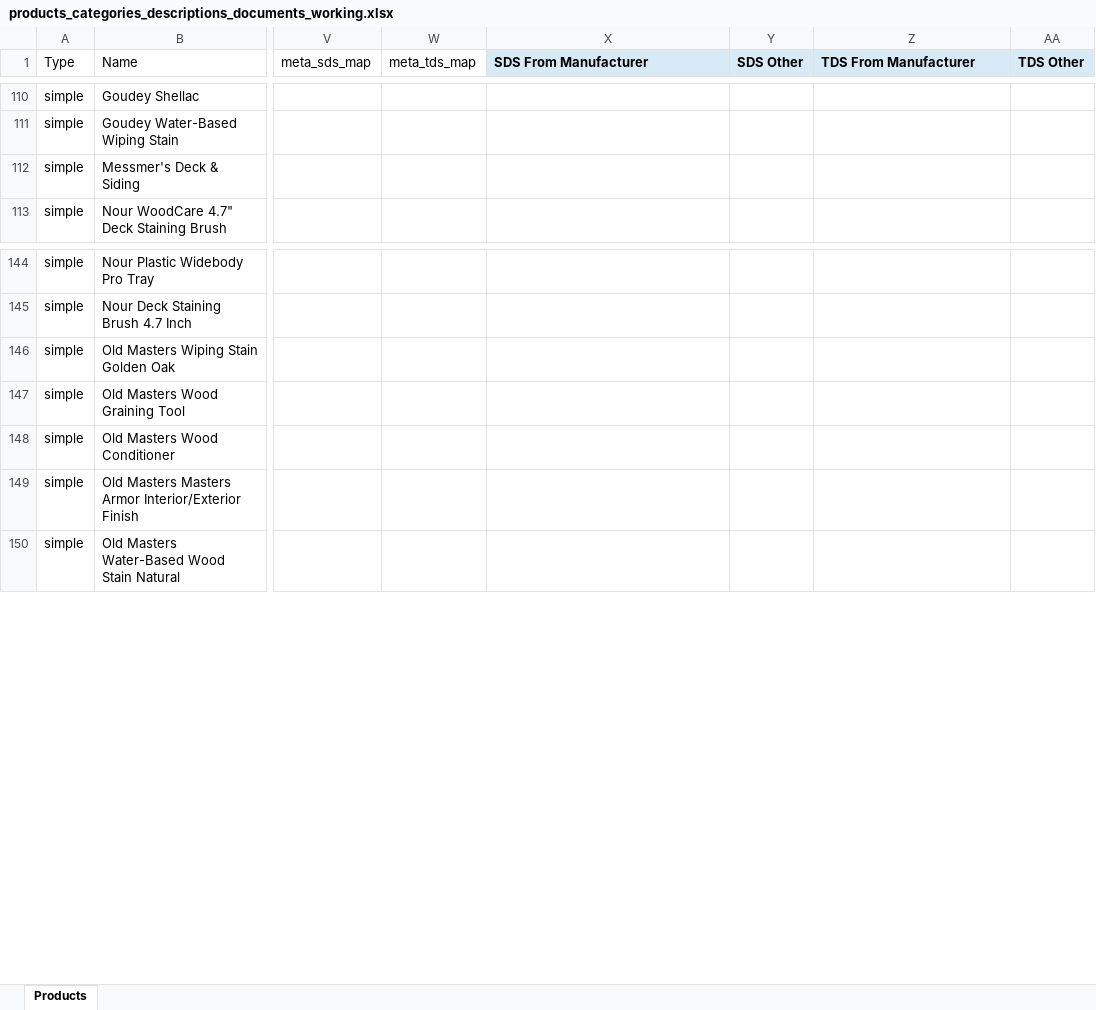
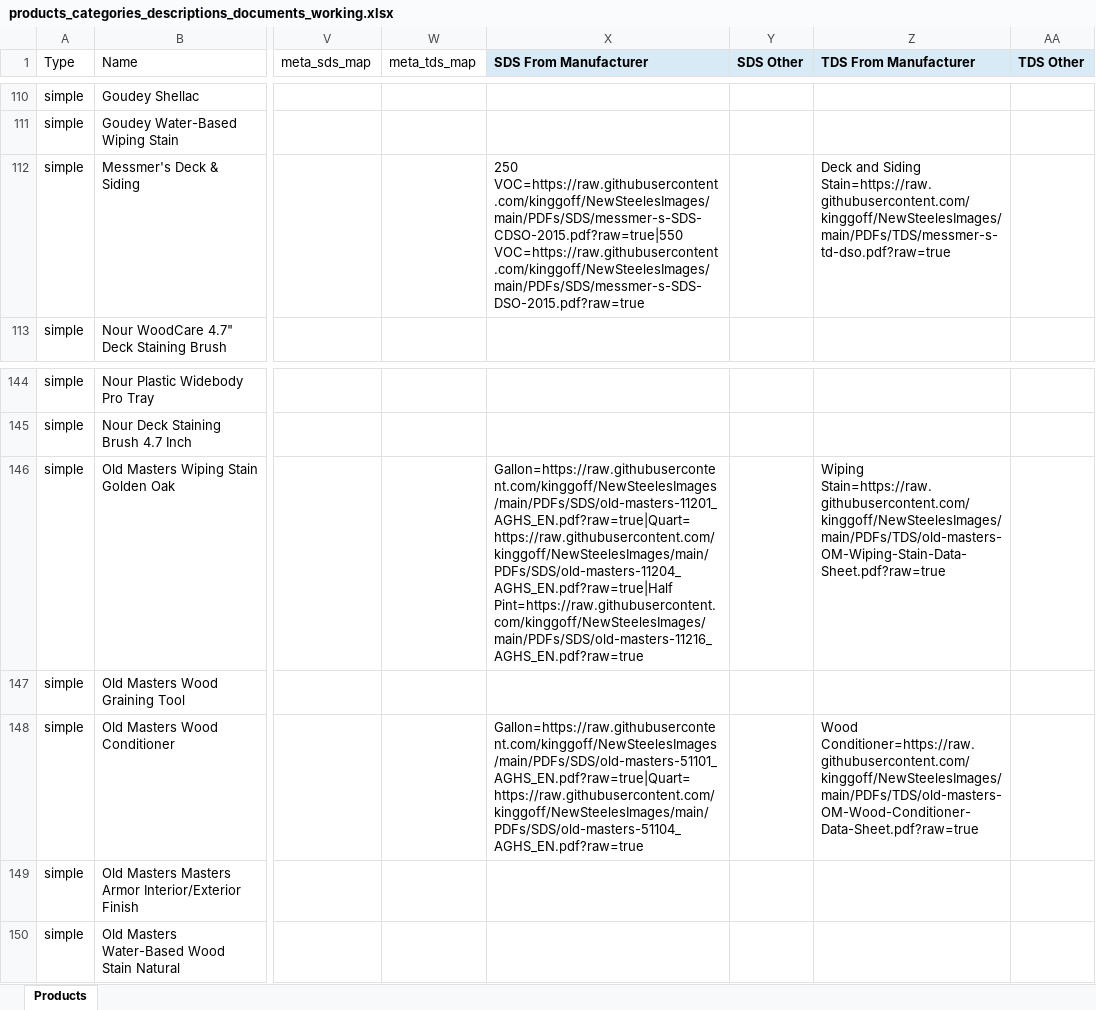
Before and after one commit to kinggoff/NewSteelesImages, an Excel workbook: products_categories_descriptions_documents_working.xlsx, sheet Products, drawn as a sheet; only a part is shown, gaps mark what is left out; values as stored, in another font and other column widths than the file's, no borders; the diff names each change by its address in the sheet, - before the commit and + after, or states it on an @@ line.

Commit message:
Add manufacturer SDS and TDS batch 057-059

```diff
--- a/products_categories_descriptions_documents_working.xlsx (sheet Products)
+++ b/products_categories_descriptions_documents_working.xlsx (sheet Products)
-X112 (SDS From Manufacturer): (empty)
+X112 (SDS From Manufacturer): 250 VOC=https://raw.githubusercontent.com/kinggoff/NewSteelesImages/main/PDFs/SDS/messmer-s-SDS-CDSO-2015.pdf?raw=true|550 VOC=https://raw.githubusercontent.com/kinggoff/NewSteelesImages/main/PDFs/SDS/messmer-s-SDS-DSO-2015.pdf?raw=true
-Z112 (TDS From Manufacturer): (empty)
+Z112 (TDS From Manufacturer): Deck and Siding Stain=https://raw.githubusercontent.com/kinggoff/NewSteelesImages/main/PDFs/TDS/messmer-s-td-dso.pdf?raw=true
-X146 (SDS From Manufacturer): (empty)
+X146 (SDS From Manufacturer): Gallon=https://raw.githubusercontent.com/kinggoff/NewSteelesImages/main/PDFs/SDS/old-masters-11201_AGHS_EN.pdf?raw=true|Quart=https://raw.githubusercontent.com/kinggoff/NewSteelesImages/main/PDFs/SDS/old-masters-11204_AGHS_EN.pdf?raw=true|Half Pint=https://raw.githubusercontent.com/kinggoff/NewSteelesImages/main/PDFs/SDS/old-masters-11216_AGHS_EN.pdf?raw=true
-Z146 (TDS From Manufacturer): (empty)
+Z146 (TDS From Manufacturer): Wiping Stain=https://raw.githubusercontent.com/kinggoff/NewSteelesImages/main/PDFs/TDS/old-masters-OM-Wiping-Stain-Data-Sheet.pdf?raw=true
-X148 (SDS From Manufacturer): (empty)
+X148 (SDS From Manufacturer): Gallon=https://raw.githubusercontent.com/kinggoff/NewSteelesImages/main/PDFs/SDS/old-masters-51101_AGHS_EN.pdf?raw=true|Quart=https://raw.githubusercontent.com/kinggoff/NewSteelesImages/main/PDFs/SDS/old-masters-51104_AGHS_EN.pdf?raw=true
-Z148 (TDS From Manufacturer): (empty)
+Z148 (TDS From Manufacturer): Wood Conditioner=https://raw.githubusercontent.com/kinggoff/NewSteelesImages/main/PDFs/TDS/old-masters-OM-Wood-Conditioner-Data-Sheet.pdf?raw=true
```
Also changed, not shown: 12 other files.
